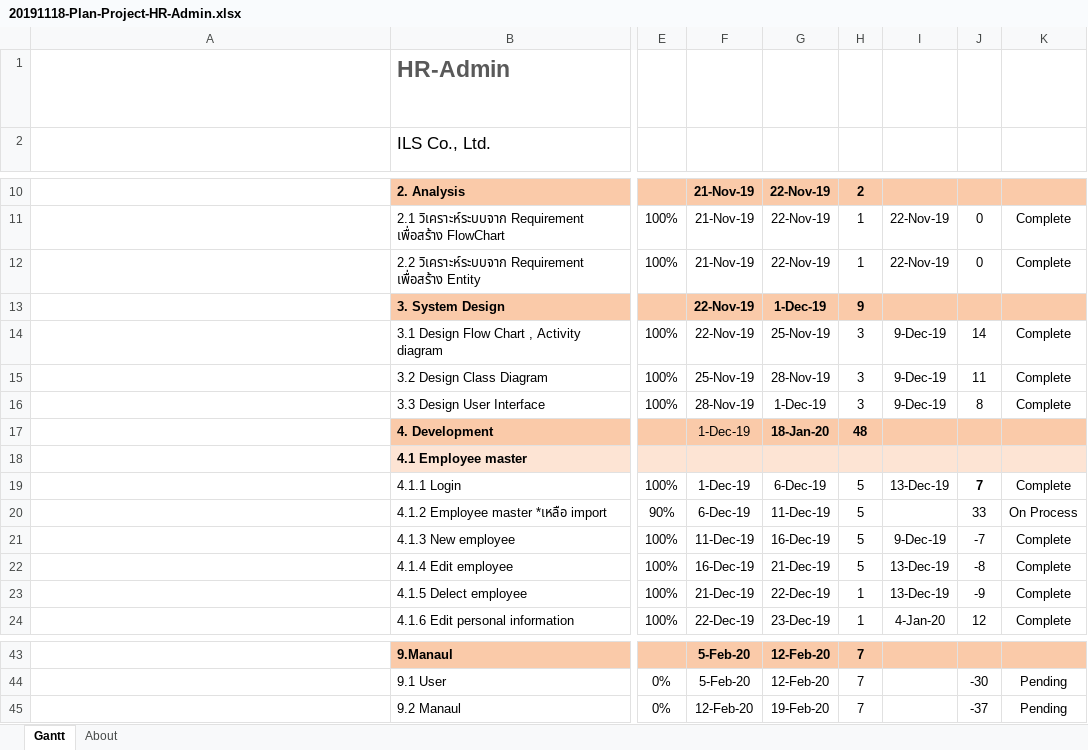
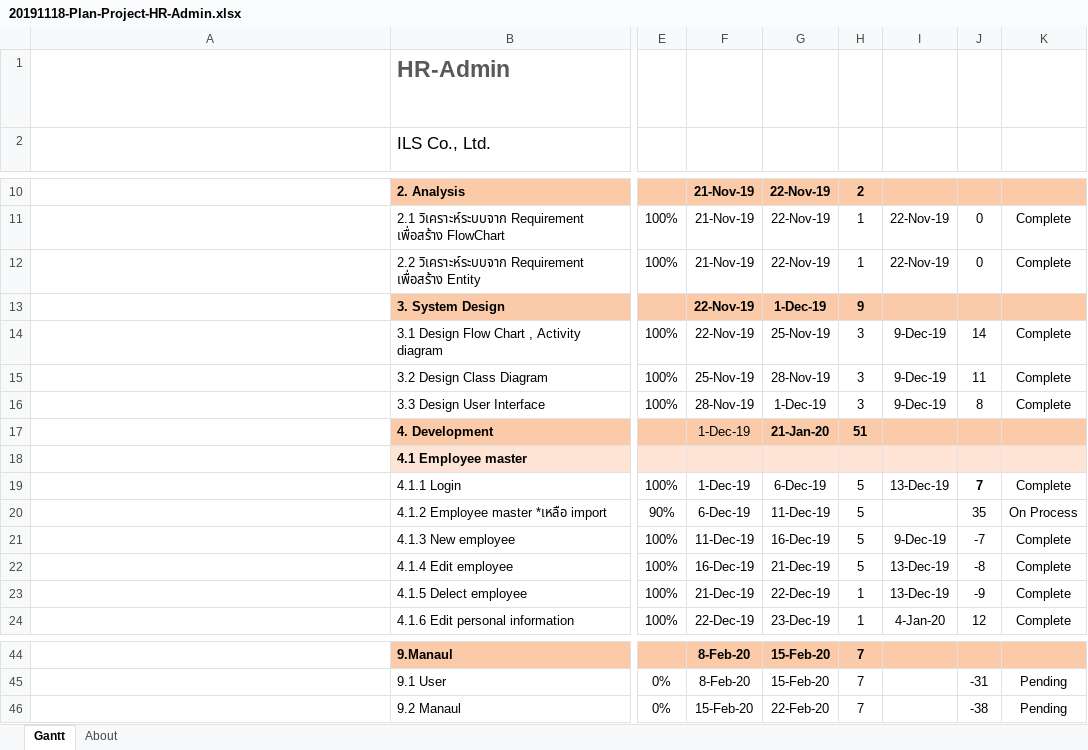
Before and after one commit to teamils/ILS_HR, an Excel workbook: 20191118-Plan-Project-HR-Admin.xlsx, sheet Gantt, drawn as a sheet; only a part is shown, gaps mark what is left out; long unchanged cells end in …; values as stored, in another font and other column widths than the file's, no borders; charts and pictures and conditional formats and table styles not drawn; addresses are those after the commit; the diff covers the shown part only; the diff names each change by its address in the sheet, - before the commit and + after, or states it on an @@ line.

```diff
--- a/20191118-Plan-Project-HR-Admin.xlsx (sheet Gantt)
+++ b/20191118-Plan-Project-HR-Admin.xlsx (sheet Gantt)
-G17: 18-Jan-20
+G17: 21-Jan-20
-H17: 48
+H17: 51
-J20: 33
+J20: 35
-F44:F45: 5-Feb-20
+F44:F45: 8-Feb-20
-G44:G45: 12-Feb-20
+G44:G45: 15-Feb-20
-J45: -30
+J45: -31
-F46: 12-Feb-20
+F46: 15-Feb-20
-G46: 19-Feb-20
+G46: 22-Feb-20
-J46: -37
+J46: -38
```
Also changed, not shown: 3 added rows, 2 removed rows and 35 edited cells elsewhere in this sheet, formulas that keep their value, 55 other files.
